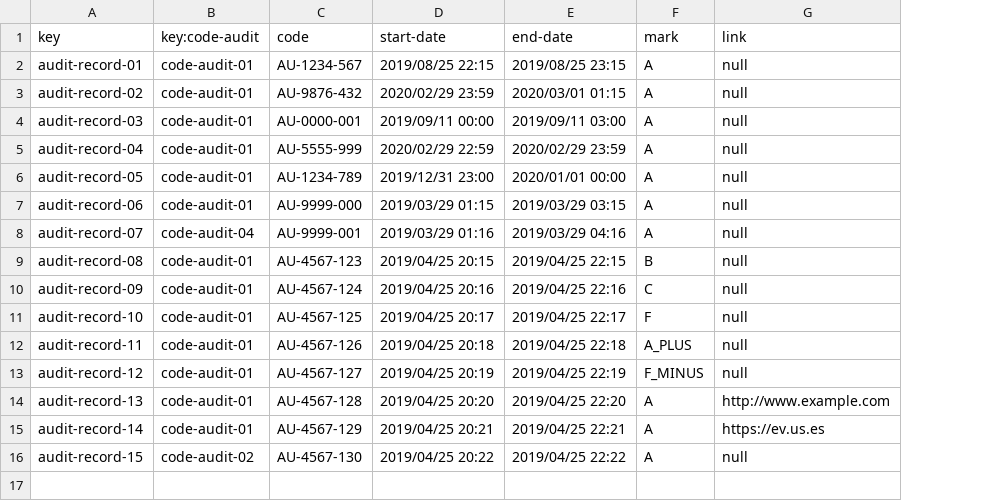
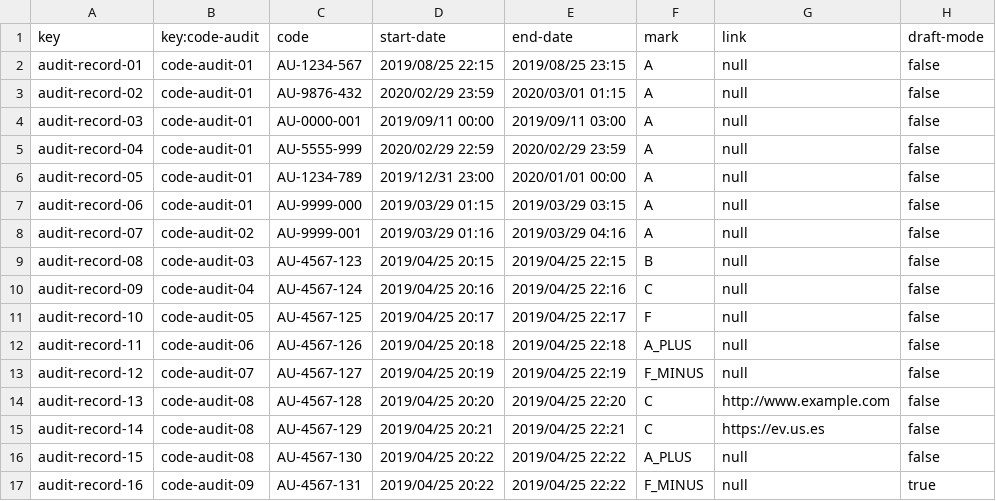
Before and after one commit to luchersol/Acme-SF-D03, a CSV file: src/main/webapp/WEB-INF/resources/sample-data/audit-record.csv, drawn as a sheet; the diff names each change by its address in the sheet, - before the commit and + after, or states it on an @@ line.

```diff
--- a/src/main/webapp/WEB-INF/resources/sample-data/audit-record.csv
+++ b/src/main/webapp/WEB-INF/resources/sample-data/audit-record.csv
+column H (draft-mode), rows 2-16: all false
-B8 (key:code-audit): code-audit-04
+B8 (key:code-audit): code-audit-02
-B9 (key:code-audit): code-audit-01
+B9 (key:code-audit): code-audit-03
-B10 (key:code-audit): code-audit-01
+B10 (key:code-audit): code-audit-04
-B11 (key:code-audit): code-audit-01
+B11 (key:code-audit): code-audit-05
-B12 (key:code-audit): code-audit-01
+B12 (key:code-audit): code-audit-06
-B13 (key:code-audit): code-audit-01
+B13 (key:code-audit): code-audit-07
-B14:B15 (key:code-audit): code-audit-01
+B14:B15 (key:code-audit): code-audit-08
-F14:F15 (mark): A
+F14:F15 (mark): C
-B16 (key:code-audit): code-audit-02
+B16 (key:code-audit): code-audit-08
-F16 (mark): A
+F16 (mark): A_PLUS
+row 17: audit-record-16 | code-audit-09 | AU-4567-131 | 2019/04/25 20:22 | 2019/04/25 22:22 | F_MINUS | null | true
```
Also changed, not shown: 15 other files.
